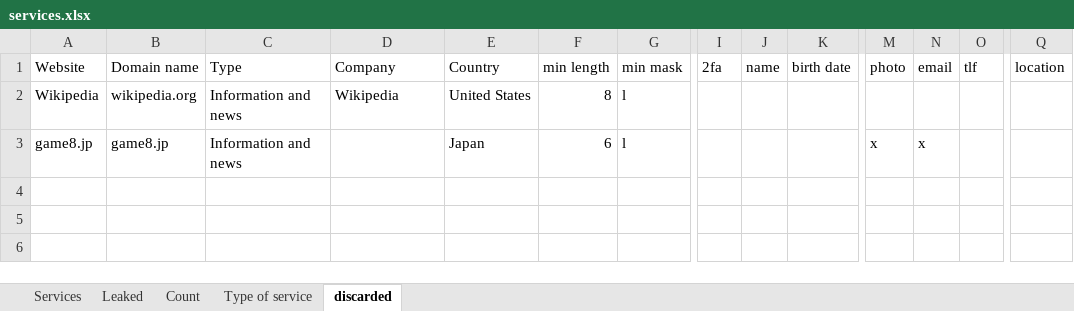
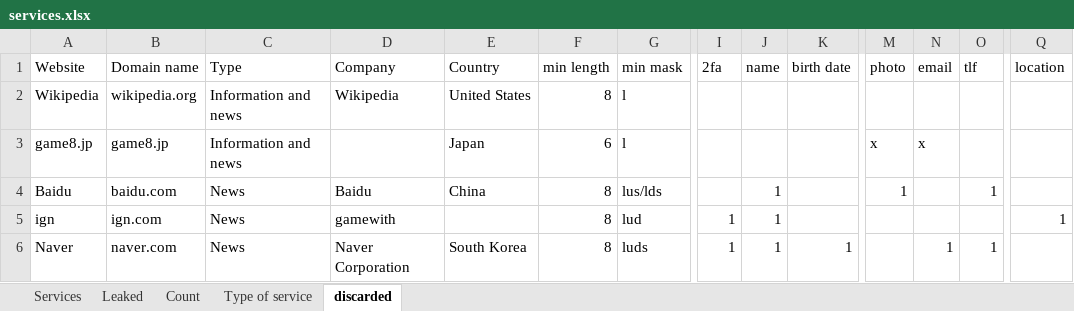
Before and after one commit to serna-r/leaks-services-analisis, an Excel workbook: services/services.xlsx, sheet discarded, drawn as a sheet; only a part is shown, gaps mark what is left out; values as stored, in another font and other column widths than the file's, no borders; table styles not drawn; rows hold the shown columns only; the diff names each change by its address in the sheet, - before the commit and + after, or states it on an @@ line.

```diff
--- a/services/services.xlsx (sheet discarded)
+++ b/services/services.xlsx (sheet discarded)
+row 4: Baidu | baidu.com | News | Baidu | China | 8 | lus/lds |  | 1 |  | 1 |  | 1
+row 5: ign | ign.com | News | gamewith |  | 8 | lud | 1 | 1 |  |  |  |  | 1
+row 6: Naver | naver.com | News | Naver Corporation | South Korea | 8 | luds | 1 | 1 | 1 |  | 1 | 1
```
Also changed, not shown: sheet Services, sheet Leaked, sheet Count, 49 other files.
